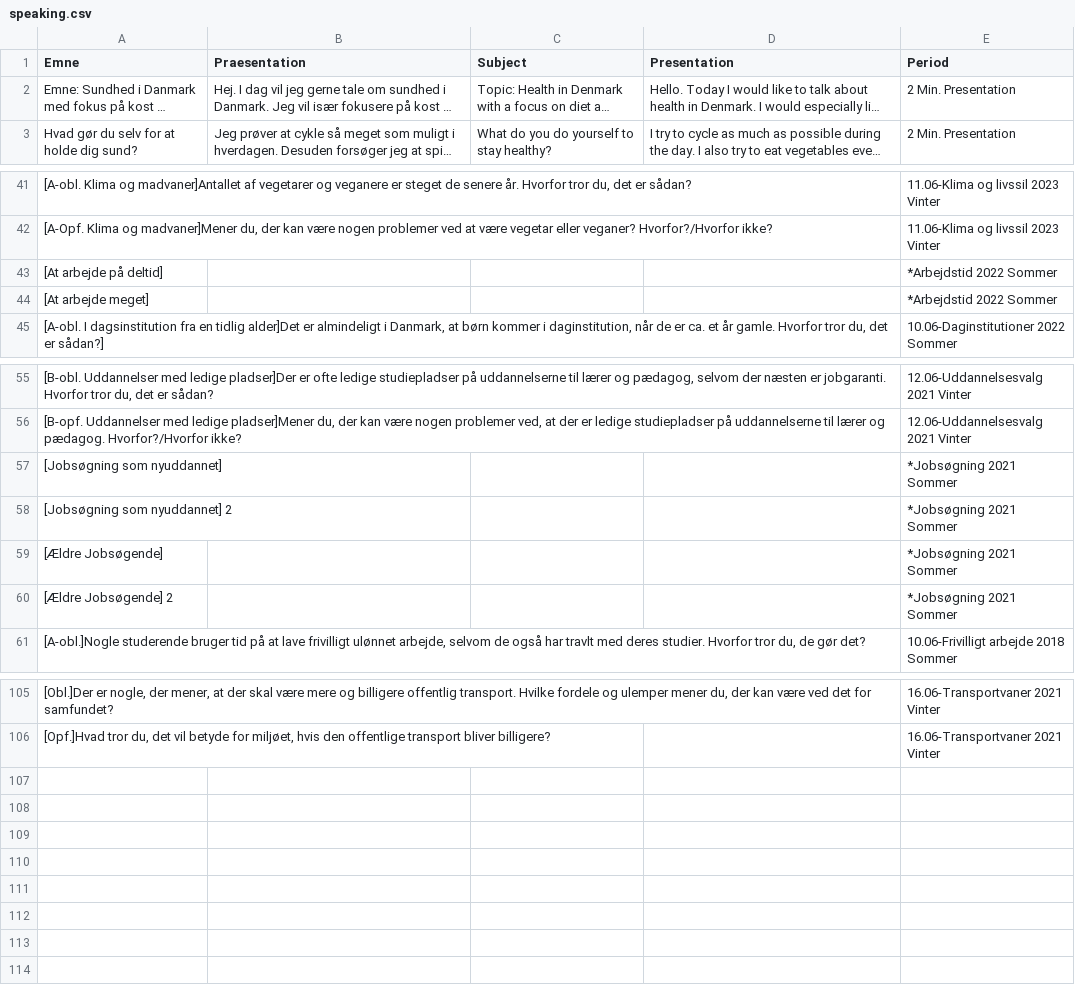
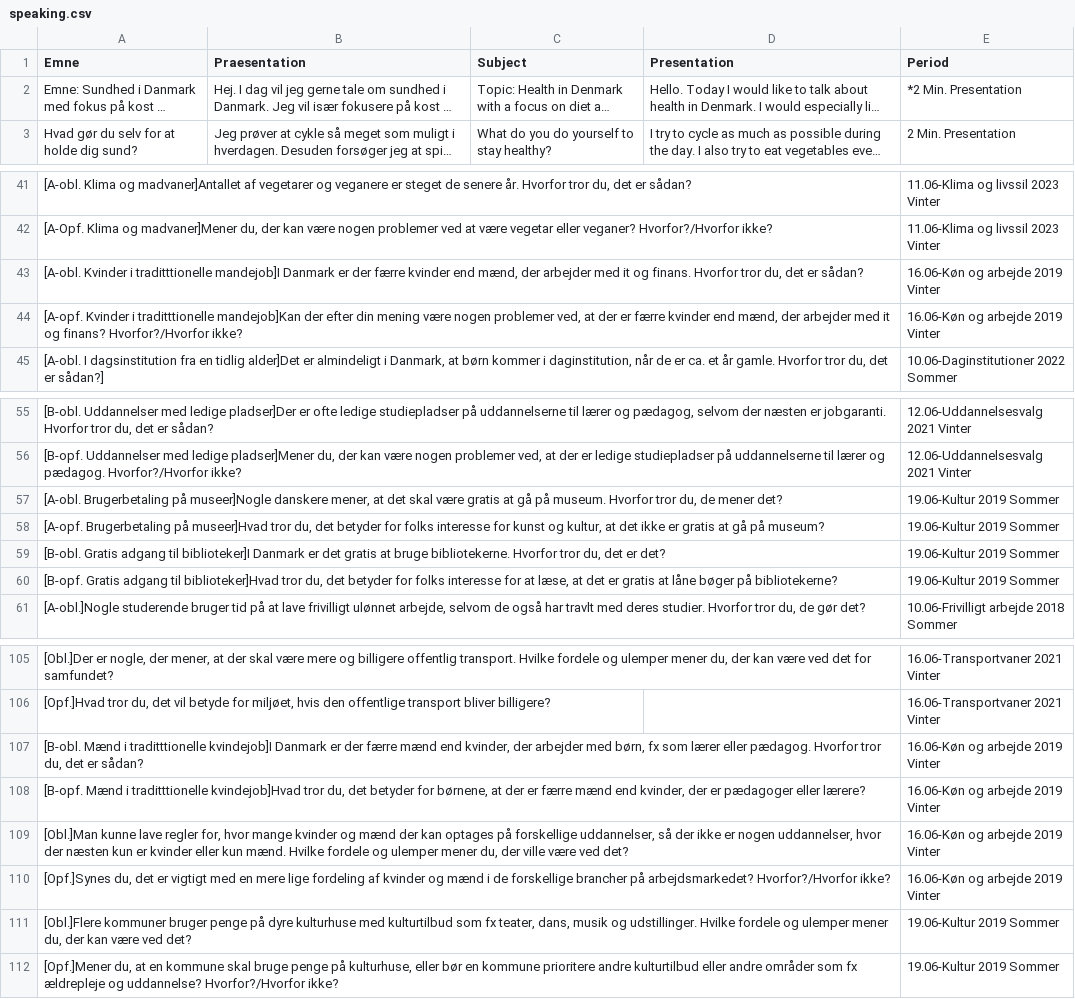
Before and after one commit to emreyurdaor-github/Flashcards, a CSV file: Flashcards/Data/speaking.csv, drawn as a sheet; only a part is shown, gaps mark what is left out; long unchanged cells end in …; removed rows and columns are numbered as before the commit, all else as after; the diff names each change by its address in the sheet, - before the commit and + after, or states it on an @@ line.

Commit message:
Update speaking CSV with new questions on gender roles and cultural investments for enhanced discussions

```diff
--- a/Flashcards/Data/speaking.csv
+++ b/Flashcards/Data/speaking.csv
-E2 (Period): 2 Min. Presentation
+E2 (Period): *2 Min. Presentation
-row 43: [At arbejde på deltid] |  |  |  | *Arbejdstid 2022 Sommer
-row 44: [At arbejde meget] |  |  |  | *Arbejdstid 2022 Sommer
+row 43: [A-obl. Kvinder i traditttionelle mandejob]I Danmark er der færre kvinder end mænd, der arbejder med it og finans. Hvorfor tror du, det er sådan? |  |  |  | 16.06-Køn og arbejde 2019 Vinter
+row 44: [A-opf. Kvinder i traditttionelle mandejob]Kan der efter din mening være nogen problemer ved, at der er færre kvinder end mænd, der arbejder med it og finans? Hvorfor?/Hvorfor ikke? |  |  |  | 16.06-Køn og arbejde 2019 Vinter
-row 57: [Jobsøgning som nyuddannet] |  |  |  | *Jobsøgning 2021 Sommer
-row 58: [Jobsøgning som nyuddannet] 2 |  |  |  | *Jobsøgning 2021 Sommer
-row 59: [Ældre Jobsøgende] |  |  |  | *Jobsøgning 2021 Sommer
-row 60: [Ældre Jobsøgende] 2 |  |  |  | *Jobsøgning 2021 Sommer
+row 57: [A-obl. Brugerbetaling på museer]Nogle danskere mener, at det skal være gratis at gå på museum. Hvorfor tror du, de mener det? |  |  |  | 19.06-Kultur 2019 Sommer
+row 58: [A-opf. Brugerbetaling på museer]Hvad tror du, det betyder for folks interesse for kunst og kultur, at det ikke er gratis at gå på museum? |  |  |  | 19.06-Kultur 2019 Sommer
+row 59: [B-obl. Gratis adgang til biblioteker]I Danmark er det gratis at bruge bibliotekerne. Hvorfor tror du, det er det? |  |  |  | 19.06-Kultur 2019 Sommer
+row 60: [B-opf. Gratis adgang til biblioteker]Hvad tror du, det betyder for folks interesse for at læse, at det er gratis at låne bøger på bibliotekerne? |  |  |  | 19.06-Kultur 2019 Sommer
+row 107: [B-obl. Mænd i traditttionelle kvindejob]I Danmark er der færre mænd end kvinder, der arbejder med børn, fx som lærer eller pædagog. Hvorfor tror du, det er sådan? |  |  |  | 16.06-Køn og arbejde 2019 Vinter
+row 108: [B-opf. Mænd i traditttionelle kvindejob]Hvad tror du, det betyder for børnene, at der er færre mænd end kvinder, der er pædagoger eller lærere? |  |  |  | 16.06-Køn og arbejde 2019 Vinter
+row 109: [Obl.]Man kunne lave regler for, hvor mange kvinder og mænd der kan optages på forskellige uddannelser, så der ikke er nogen uddannelser, hvor der næsten kun er kvinder eller kun mænd. Hvilke fordele og ulemper mener du, der ville være ved det? |  |  |  | 16.06-Køn og arbejde 2019 Vinter
+row 110: [Opf.]Synes du, det er vigtigt med en mere lige fordeling af kvinder og mænd i de forskellige brancher på arbejdsmarkedet? Hvorfor?/Hvorfor ikke? |  |  |  | 16.06-Køn og arbejde 2019 Vinter
+row 111: [Obl.]Flere kommuner bruger penge på dyre kulturhuse med kulturtilbud som fx teater, dans, musik og udstillinger. Hvilke fordele og ulemper mener du, der kan være ved det? |  |  |  | 19.06-Kultur 2019 Sommer
+row 112: [Opf.]Mener du, at en kommune skal bruge penge på kulturhuse, eller bør en kommune prioritere andre kulturtilbud eller andre områder som fx ældrepleje og uddannelse? Hvorfor?/Hvorfor ikke? |  |  |  | 19.06-Kultur 2019 Sommer
```
